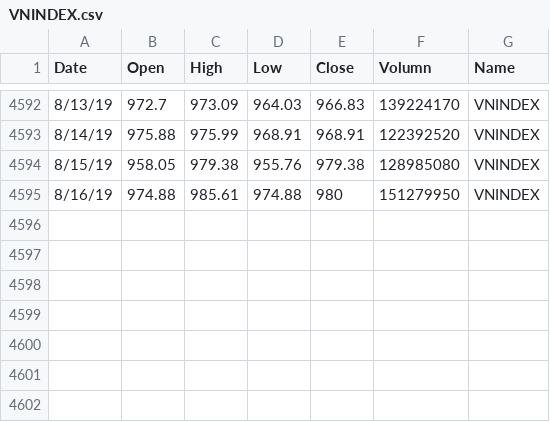
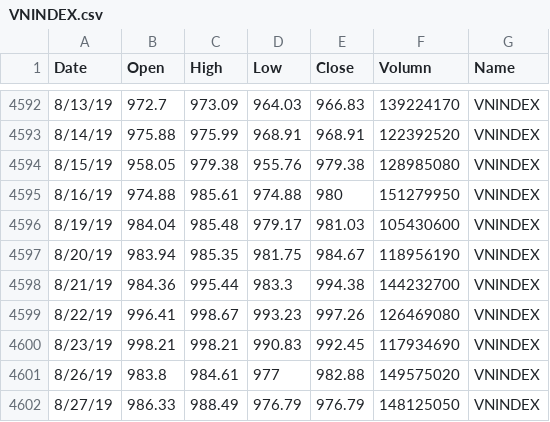
Before and after one commit to nguyentd92/nguyentd92.github.io, a CSV file: assets/VNINDEX.csv, drawn as a sheet; only a part is shown, gaps mark what is left out; the diff names each change by its address in the sheet, - before the commit and + after, or states it on an @@ line.

```diff
--- a/assets/VNINDEX.csv
+++ b/assets/VNINDEX.csv
+row 4596: 8/19/19 | 984.04 | 985.48 | 979.17 | 981.03 | 105430600 | VNINDEX
+row 4597: 8/20/19 | 983.94 | 985.35 | 981.75 | 984.67 | 118956190 | VNINDEX
+row 4598: 8/21/19 | 984.36 | 995.44 | 983.3 | 994.38 | 144232700 | VNINDEX
+row 4599: 8/22/19 | 996.41 | 998.67 | 993.23 | 997.26 | 126469080 | VNINDEX
+row 4600: 8/23/19 | 998.21 | 998.21 | 990.83 | 992.45 | 117934690 | VNINDEX
+row 4601: 8/26/19 | 983.8 | 984.61 | 977 | 982.88 | 149575020 | VNINDEX
+row 4602: 8/27/19 | 986.33 | 988.49 | 976.79 | 976.79 | 148125050 | VNINDEX
```
Also changed, not shown: 5 other files.
